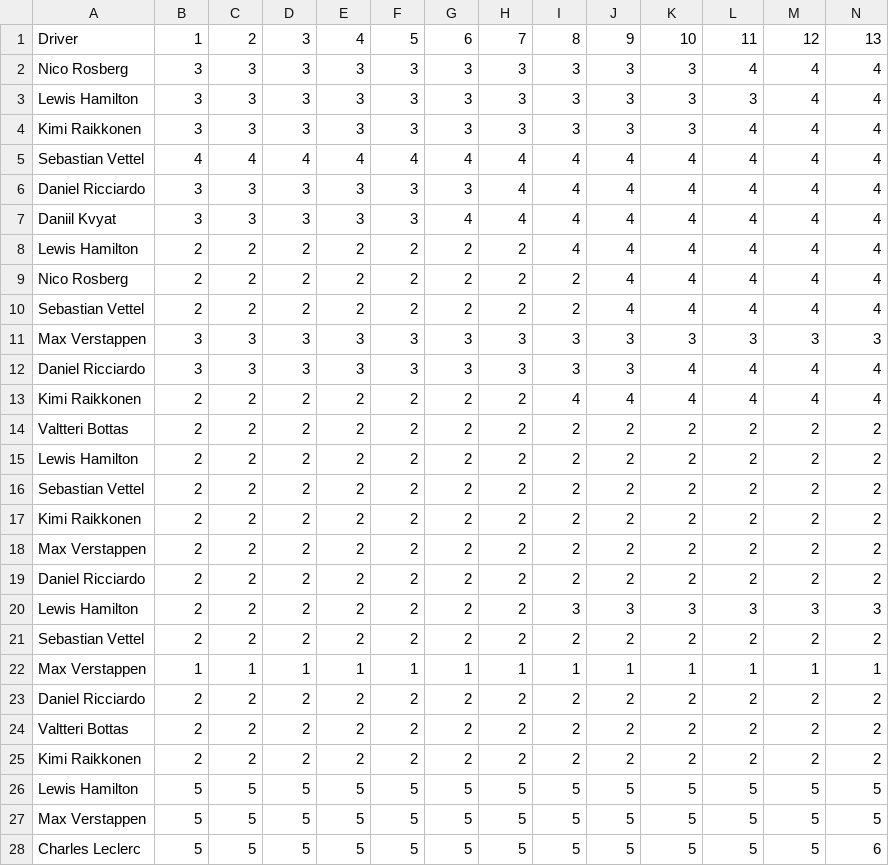
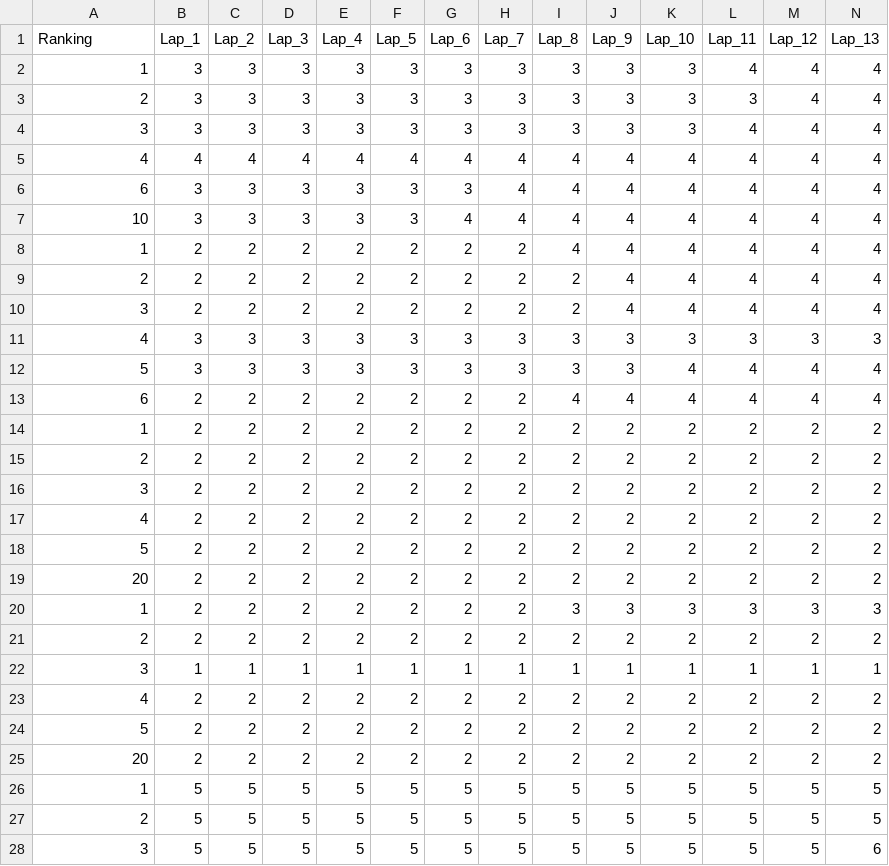
Before and after one commit to GibranHamrouniCases/GibranHamrouniCases.github.io, a CSV file: F1_Tyres_Red_Num.csv, drawn as a sheet; only a part is shown; removed rows and columns are numbered as before the commit, all else as after; rows hold the shown columns only; the diff covers the shown part only; the diff names each change by its address in the sheet, - before the commit and + after, or states it on an @@ line.

Commit message:
F1

```diff
--- a/F1_Tyres_Red_Num.csv
+++ b/F1_Tyres_Red_Num.csv
-row 1: Driver | 1 | 2 | 3 | 4 | 5 | 6 | 7 | 8 | 9 | 10 | 11 | 12 | 13
+row 1: Ranking | Lap_1 | Lap_2 | Lap_3 | Lap_4 | Lap_5 | Lap_6 | Lap_7 | Lap_8 | Lap_9 | Lap_10 | Lap_11 | Lap_12 | Lap_13
-A2: Nico Rosberg
+A2: 1
-A3: Lewis Hamilton
+A3: 2
-A4: Kimi Raikkonen
+A4: 3
-A5: Sebastian Vettel
+A5: 4
-A6: Daniel Ricciardo
+A6: 6
-A7: Daniil Kvyat
+A7: 10
-A8: Lewis Hamilton
+A8: 1
-A9: Nico Rosberg
+A9: 2
-A10: Sebastian Vettel
+A10: 3
-A11: Max Verstappen
+A11: 4
-A12: Daniel Ricciardo
+A12: 5
-A13: Kimi Raikkonen
+A13: 6
-A14: Valtteri Bottas
+A14: 1
-A15: Lewis Hamilton
+A15: 2
-A16: Sebastian Vettel
+A16: 3
-A17: Kimi Raikkonen
+A17: 4
-A18: Max Verstappen
+A18: 5
-A19: Daniel Ricciardo
+A19: 20
-A20: Lewis Hamilton
+A20: 1
-A21: Sebastian Vettel
+A21: 2
-A22: Max Verstappen
+A22: 3
-A23: Daniel Ricciardo
+A23: 4
-A24: Valtteri Bottas
+A24: 5
-A25: Kimi Raikkonen
+A25: 20
-A26: Lewis Hamilton
+A26: 1
-A27: Max Verstappen
+A27: 2
-A28: Charles Leclerc
+A28: 3
```
Also changed, not shown: 21 edited cells elsewhere in this file.
